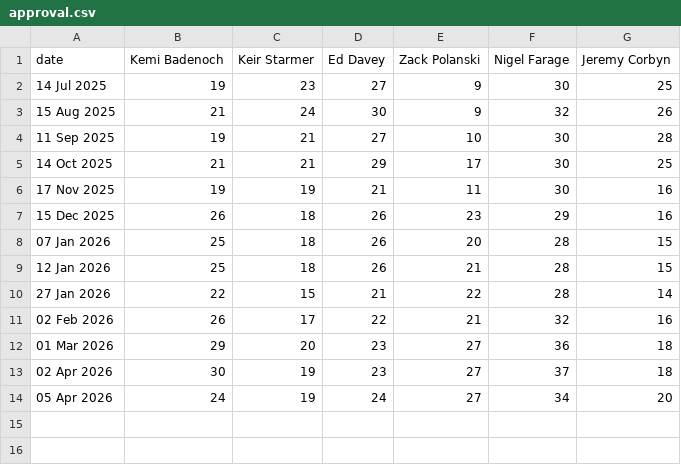
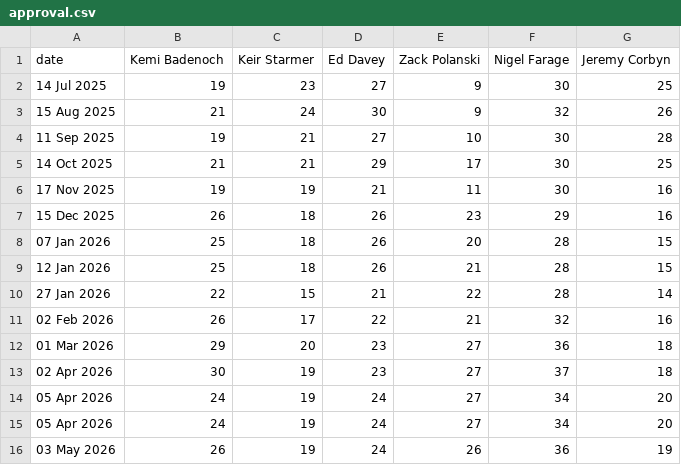
Before and after one commit to DHAP-HOC/Updates, a CSV file: approval.csv, drawn as a sheet; the diff names each change by its address in the sheet, - before the commit and + after, or states it on an @@ line.

Commit message:
Update approval.csv

```diff
--- a/approval.csv
+++ b/approval.csv
+row 15: 05 Apr 2026 | 24 | 19 | 24 | 27 | 34 | 20
+row 16: 03 May 2026 | 26 | 19 | 24 | 26 | 36 | 19
```
